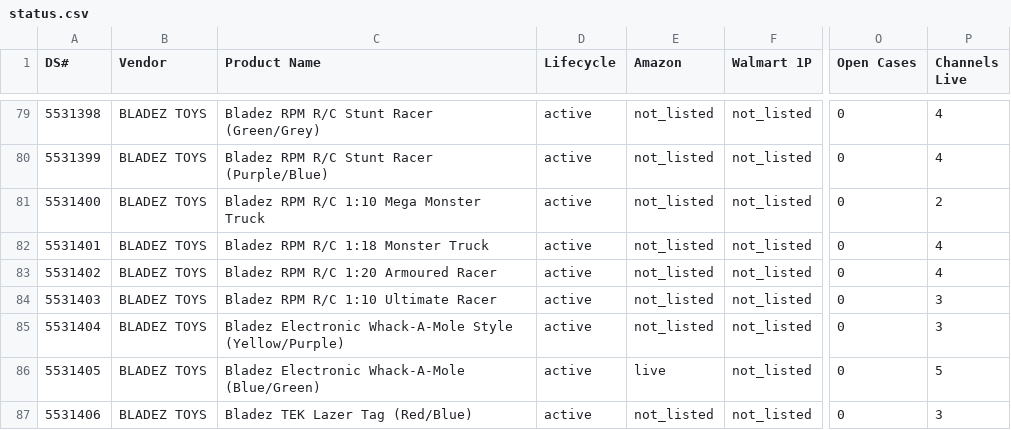
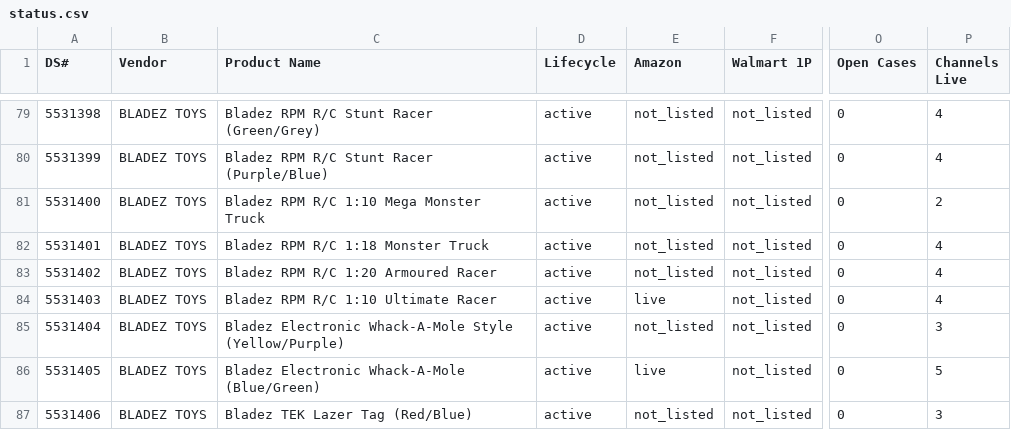
Before and after one commit to jmaitner/DS_Setup_Repo, a CSV file: index/status.csv, drawn as a sheet; only a part is shown, gaps mark what is left out; the diff covers the shown part only; the diff names each change by its address in the sheet, - before the commit and + after, or states it on an @@ line.

```diff
--- a/index/status.csv
+++ b/index/status.csv
-E84 (Amazon): not_listed
+E84 (Amazon): live
-P84 (Channels Live): 3
+P84 (Channels Live): 4
```
Also changed, not shown: 36 edited cells elsewhere in this file, 20 other files.
